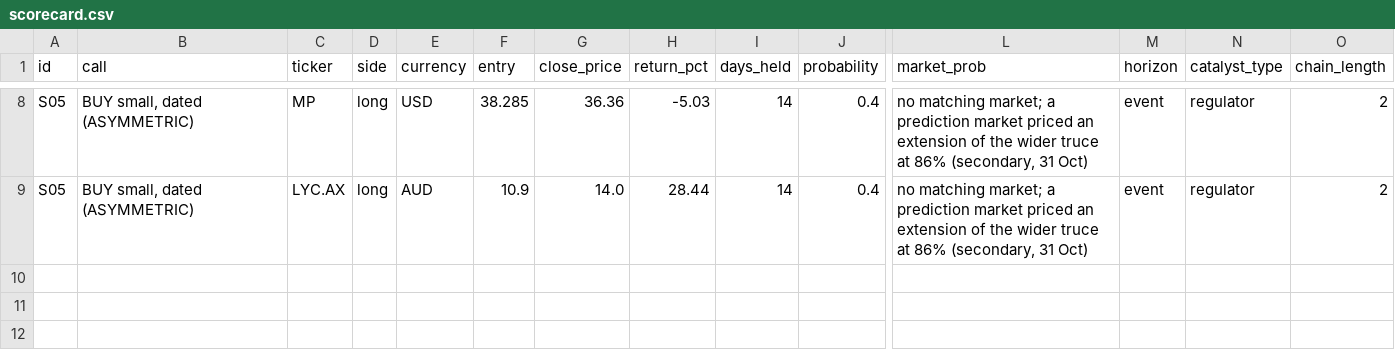
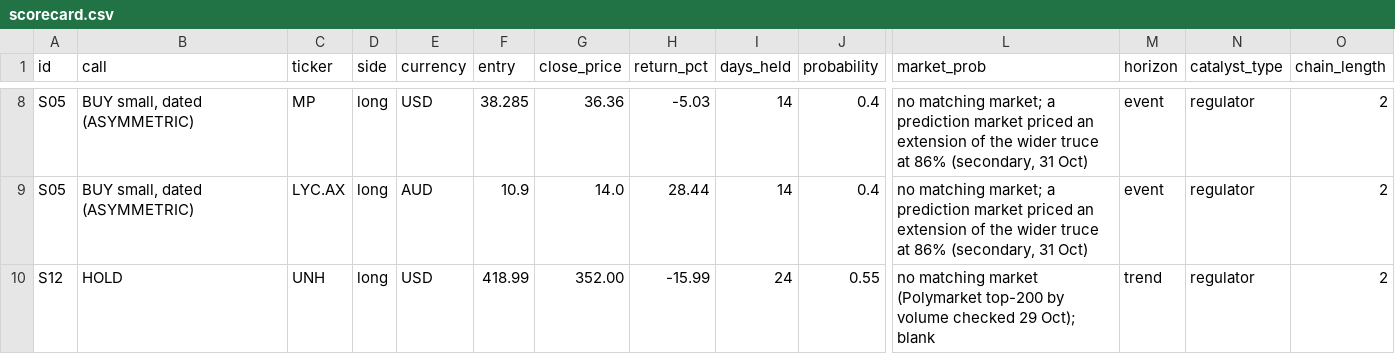
Before and after one commit to Interregnum-Research/record, a CSV file: scorecard.csv, drawn as a sheet; only a part is shown, gaps mark what is left out; rows hold the shown columns only; the diff names each change by its address in the sheet, - before the commit and + after, or states it on an @@ line.

```diff
--- a/scorecard.csv
+++ b/scorecard.csv
+row 10: S12 | HOLD | UNH | long | USD | 418.99 | 352.00 | -15.99 | 24 | 0.55 | no matching market (Polymarket top-200 by volume checked 29 Oct); blank | trend | regulator | 2
```
Also changed, not shown: book.csv, 4 other files.
